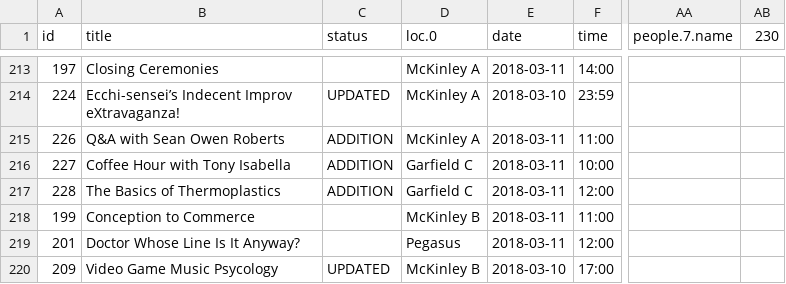
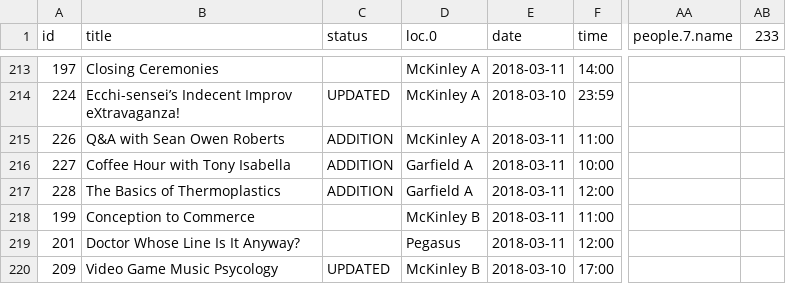
Before and after one commit to ClevelandConCoction/ConCoction, a CSV file: 2018/util/1C1-YL6gxA9kBGeB5uTqPYVrHw_Or0H6veAqMLF7QyaY.0.csv (was 2018/public/1C1-YL6gxA9kBGeB5uTqPYVrHw_Or0H6veAqMLF7QyaY.0.csv), drawn as a sheet; only a part is shown, gaps mark what is left out; the diff covers the shown part only; the diff names each change by its address in the sheet, - before the commit and + after, or states it on an @@ line.

```diff
--- a/2018/public/1C1-YL6gxA9kBGeB5uTqPYVrHw_Or0H6veAqMLF7QyaY.0.csv
+++ b/2018/util/1C1-YL6gxA9kBGeB5uTqPYVrHw_Or0H6veAqMLF7QyaY.0.csv
-AB1: 230
+AB1: 233
-D216:D217 (loc.0): Garfield C
+D216:D217 (loc.0): Garfield A
```
Also changed, not shown: 3 added rows and 11 edited cells elsewhere in this file, 2018/util/1C1-YL6gxA9kBGeB5uTqPYVrHw_Or0H6veAqMLF7QyaY.958660582.csv, 10 other files.
